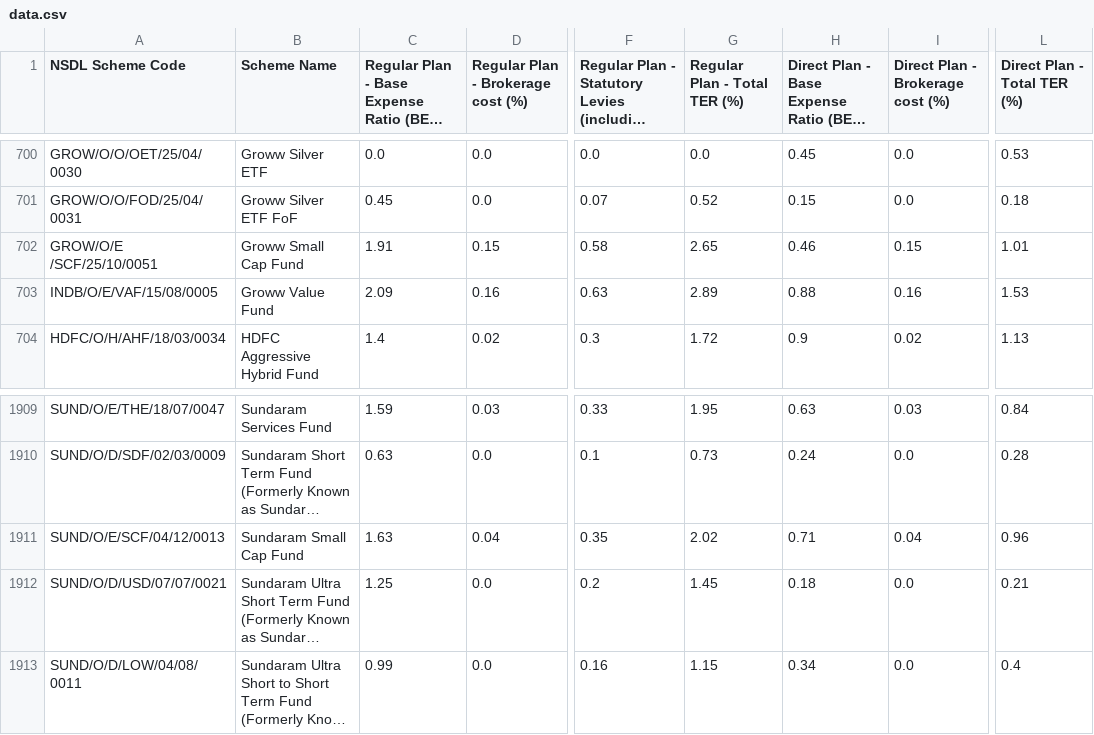
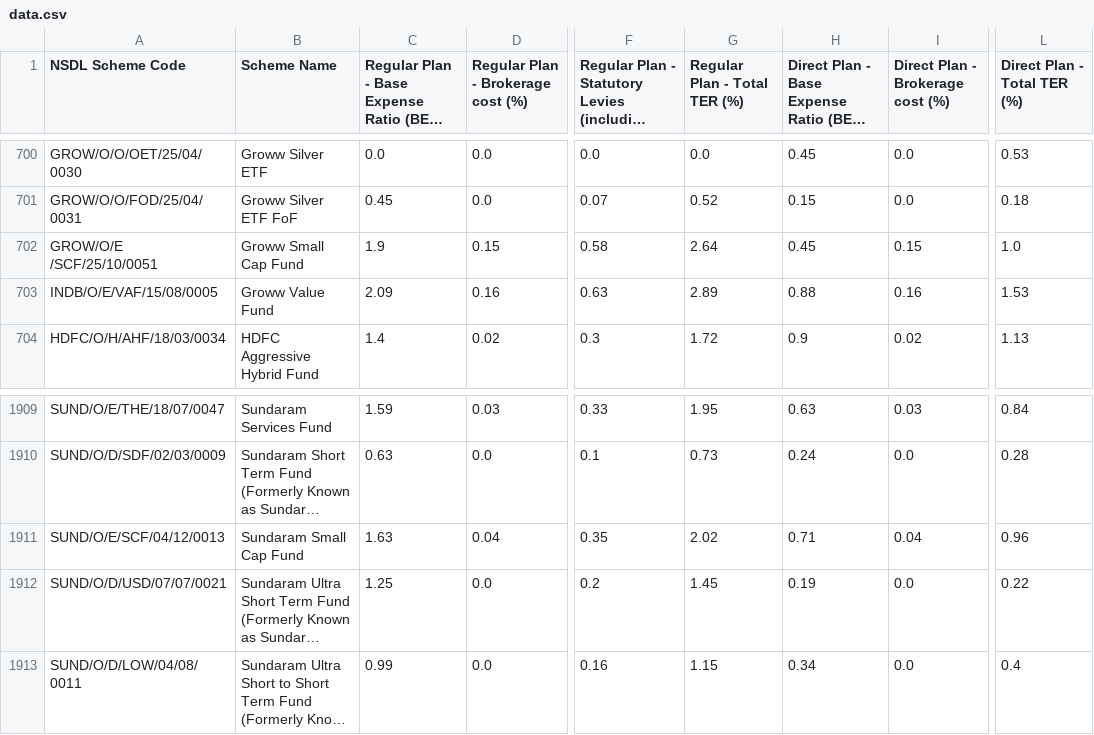
Before and after one commit to captn3m0/india-mutual-fund-ter-tracker, a CSV file: data.csv, drawn as a sheet; only a part is shown, gaps mark what is left out; long unchanged cells end in …; the diff names each change by its address in the sheet, - before the commit and + after, or states it on an @@ line.

```diff
--- a/data.csv
+++ b/data.csv
-C702: 1.91
+C702: 1.9
-G702 (Regular Plan - Total TER (%)): 2.65
+G702 (Regular Plan - Total TER (%)): 2.64
-H702: 0.46
+H702: 0.45
-L702 (Direct Plan - Total TER (%)): 1.01
+L702 (Direct Plan - Total TER (%)): 1.0
-H1912: 0.18
+H1912: 0.19
-L1912 (Direct Plan - Total TER (%)): 0.21
+L1912 (Direct Plan - Total TER (%)): 0.22
```
